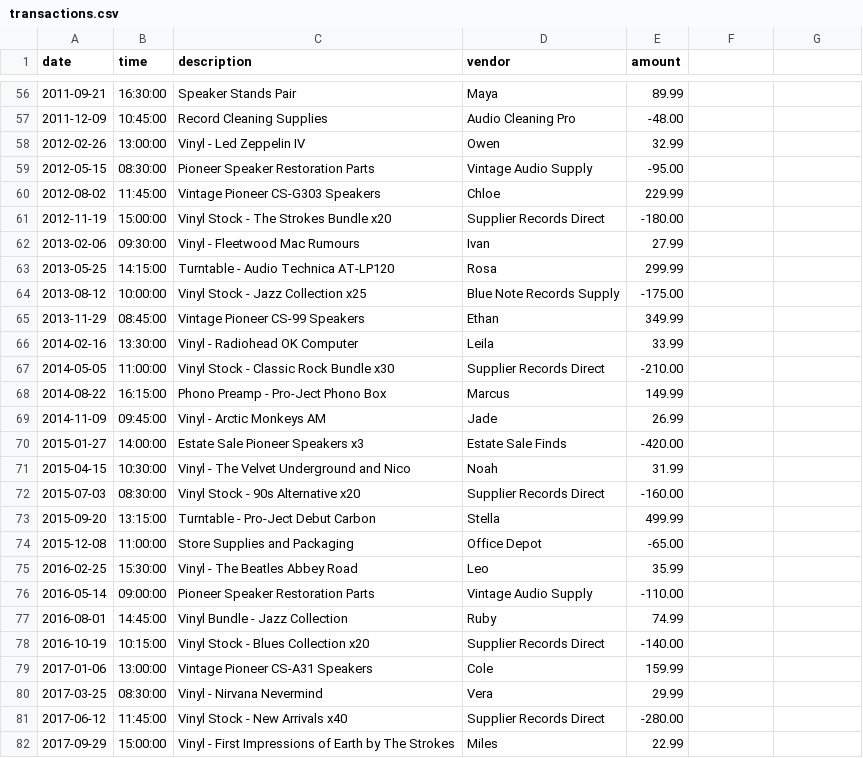
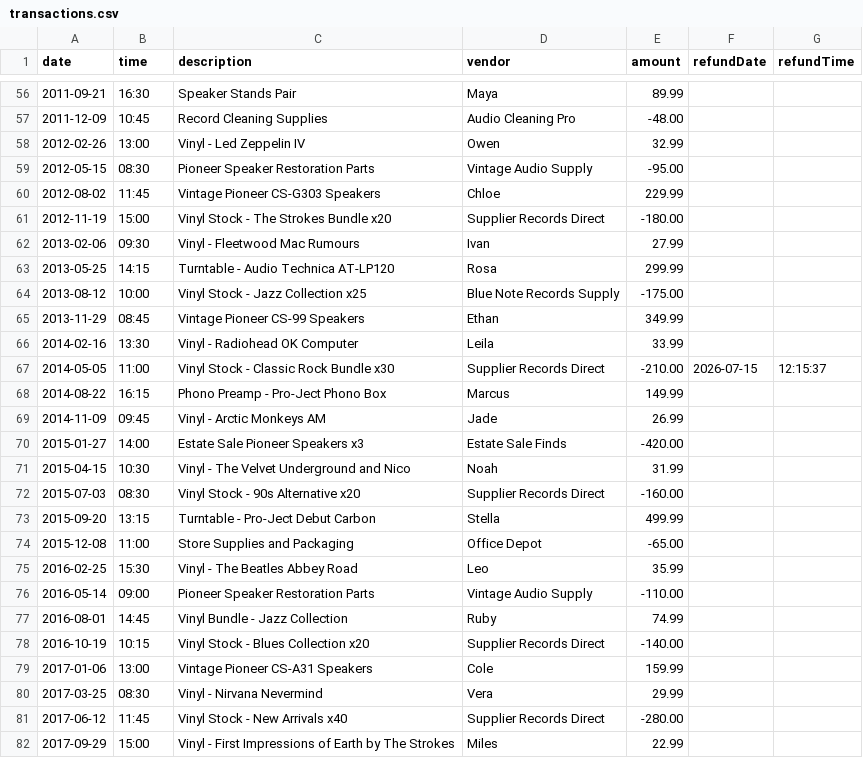
Before and after one commit to cjdeniz9/AccountLedger, a CSV file: src/main/transactions.csv, drawn as a sheet; only a part is shown, gaps mark what is left out; the diff covers the shown part only.

Commit message:
added refund option + changes page with all lines to find potential bugs

```diff
--- a/src/main/transactions.csv
+++ b/src/main/transactions.csv
@@ -1 +1 @@
-date|time|description|vendor|amount
+date|time|description|vendor|amount|refundDate|refundTime
@@ -56,27 +56,27 @@ date|time|description|vendor|amount
-2011-09-21|16:30:00|Speaker Stands Pair|Maya|89.99
-2011-12-09|10:45:00|Record Cleaning Supplies|Audio Cleaning Pro|-48.00
-2012-02-26|13:00:00|Vinyl - Led Zeppelin IV|Owen|32.99
-2012-05-15|08:30:00|Pioneer Speaker Restoration Parts|Vintage Audio Supply|-95.00
-2012-08-02|11:45:00|Vintage Pioneer CS-G303 Speakers|Chloe|229.99
-2012-11-19|15:00:00|Vinyl Stock - The Strokes Bundle x20|Supplier Records Direct|-180.00
-2013-02-06|09:30:00|Vinyl - Fleetwood Mac Rumours|Ivan|27.99
-2013-05-25|14:15:00|Turntable - Audio Technica AT-LP120|Rosa|299.99
-2013-08-12|10:00:00|Vinyl Stock - Jazz Collection x25|Blue Note Records Supply|-175.00
-2013-11-29|08:45:00|Vintage Pioneer CS-99 Speakers|Ethan|349.99
-2014-02-16|13:30:00|Vinyl - Radiohead OK Computer|Leila|33.99
-2014-05-05|11:00:00|Vinyl Stock - Classic Rock Bundle x30|Supplier Records Direct|-210.00
-2014-08-22|16:15:00|Phono Preamp - Pro-Ject Phono Box|Marcus|149.99
-2014-11-09|09:45:00|Vinyl - Arctic Monkeys AM|Jade|26.99
-2015-01-27|14:00:00|Estate Sale Pioneer Speakers x3|Estate Sale Finds|-420.00
-2015-04-15|10:30:00|Vinyl - The Velvet Underground and Nico|Noah|31.99
-2015-07-03|08:30:00|Vinyl Stock - 90s Alternative x20|Supplier Records Direct|-160.00
-2015-09-20|13:15:00|Turntable - Pro-Ject Debut Carbon|Stella|499.99
-2015-12-08|11:00:00|Store Supplies and Packaging|Office Depot|-65.00
-2016-02-25|15:30:00|Vinyl - The Beatles Abbey Road|Leo|35.99
-2016-05-14|09:00:00|Pioneer Speaker Restoration Parts|Vintage Audio Supply|-110.00
-2016-08-01|14:45:00|Vinyl Bundle - Jazz Collection|Ruby|74.99
-2016-10-19|10:15:00|Vinyl Stock - Blues Collection x20|Supplier Records Direct|-140.00
-2017-01-06|13:00:00|Vintage Pioneer CS-A31 Speakers|Cole|159.99
-2017-03-25|08:30:00|Vinyl - Nirvana Nevermind|Vera|29.99
-2017-06-12|11:45:00|Vinyl Stock - New Arrivals x40|Supplier Records Direct|-280.00
-2017-09-29|15:00:00|Vinyl - First Impressions of Earth by The Strokes|Miles|22.99
+2011-09-21|16:30|Speaker Stands Pair|Maya|89.99||
+2011-12-09|10:45|Record Cleaning Supplies|Audio Cleaning Pro|-48.00||
+2012-02-26|13:00|Vinyl - Led Zeppelin IV|Owen|32.99||
+2012-05-15|08:30|Pioneer Speaker Restoration Parts|Vintage Audio Supply|-95.00||
+2012-08-02|11:45|Vintage Pioneer CS-G303 Speakers|Chloe|229.99||
+2012-11-19|15:00|Vinyl Stock - The Strokes Bundle x20|Supplier Records Direct|-180.00||
+2013-02-06|09:30|Vinyl - Fleetwood Mac Rumours|Ivan|27.99||
+2013-05-25|14:15|Turntable - Audio Technica AT-LP120|Rosa|299.99||
+2013-08-12|10:00|Vinyl Stock - Jazz Collection x25|Blue Note Records Supply|-175.00||
+2013-11-29|08:45|Vintage Pioneer CS-99 Speakers|Ethan|349.99||
+2014-02-16|13:30|Vinyl - Radiohead OK Computer|Leila|33.99||
+2014-05-05|11:00|Vinyl Stock - Classic Rock Bundle x30|Supplier Records Direct|-210.00|2026-07-15|12:15:37
+2014-08-22|16:15|Phono Preamp - Pro-Ject Phono Box|Marcus|149.99||
+2014-11-09|09:45|Vinyl - Arctic Monkeys AM|Jade|26.99||
+2015-01-27|14:00|Estate Sale Pioneer Speakers x3|Estate Sale Finds|-420.00||
+2015-04-15|10:30|Vinyl - The Velvet Underground and Nico|Noah|31.99||
+2015-07-03|08:30|Vinyl Stock - 90s Alternative x20|Supplier Records Direct|-160.00||
+2015-09-20|13:15|Turntable - Pro-Ject Debut Carbon|Stella|499.99||
+2015-12-08|11:00|Store Supplies and Packaging|Office Depot|-65.00||
+2016-02-25|15:30|Vinyl - The Beatles Abbey Road|Leo|35.99||
+2016-05-14|09:00|Pioneer Speaker Restoration Parts|Vintage Audio Supply|-110.00||
+2016-08-01|14:45|Vinyl Bundle - Jazz Collection|Ruby|74.99||
+2016-10-19|10:15|Vinyl Stock - Blues Collection x20|Supplier Records Direct|-140.00||
+2017-01-06|13:00|Vintage Pioneer CS-A31 Speakers|Cole|159.99||
+2017-03-25|08:30|Vinyl - Nirvana Nevermind|Vera|29.99||
+2017-06-12|11:45|Vinyl Stock - New Arrivals x40|Supplier Records Direct|-280.00||
+2017-09-29|15:00|Vinyl - First Impressions of Earth by The Strokes|Miles|22.99||
```
Also changed, not shown: 1 added row and 105 edited cells elsewhere in this file, 6 other files.
